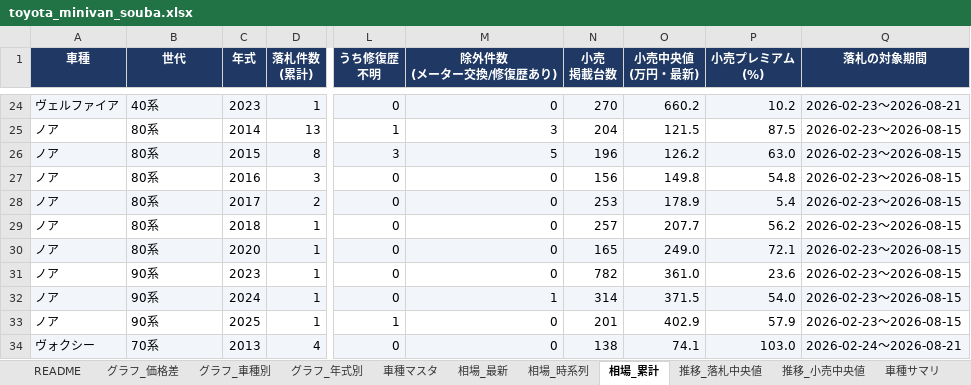
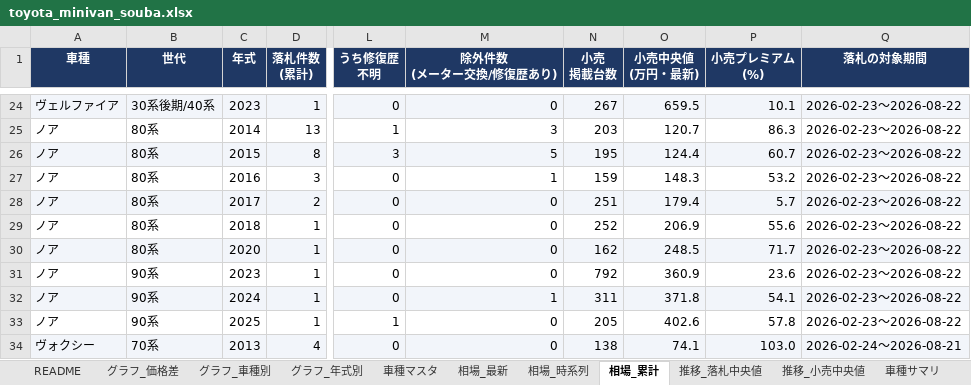
Before and after one commit to NyxFoundation/kakaku-ai, an Excel workbook: data/xlsx/toyota_minivan_souba.xlsx, sheet 相場_累計, drawn as a sheet; only a part is shown, gaps mark what is left out; values as stored, in another font and other column widths than the file's, no borders; the diff covers the shown part only; the diff names each change by its address in the sheet, - before the commit and + after, or states it on an @@ line.

```diff
--- a/data/xlsx/toyota_minivan_souba.xlsx (sheet 相場_累計)
+++ b/data/xlsx/toyota_minivan_souba.xlsx (sheet 相場_累計)
-B24 (世代): 40系
+B24 (世代): 30系後期/40系
-N24 (小売 掲載台数): 270
+N24 (小売 掲載台数): 267
-O24 (小売中央値 (万円・最新)): 660.2
+O24 (小売中央値 (万円・最新)): 659.5
-P24 (小売プレミアム (%)): 10.2
+P24 (小売プレミアム (%)): 10.1
-Q24 (落札の対象期間): 2026-02-23〜2026-08-21
+Q24 (落札の対象期間): 2026-02-23〜2026-08-22
-N25 (小売 掲載台数): 204
+N25 (小売 掲載台数): 203
-O25 (小売中央値 (万円・最新)): 121.5
+O25 (小売中央値 (万円・最新)): 120.7
-P25 (小売プレミアム (%)): 87.5
+P25 (小売プレミアム (%)): 86.3
-Q25:Q33 (落札の対象期間): 2026-02-23〜2026-08-15
+Q25:Q33 (落札の対象期間): 2026-02-23〜2026-08-22
-N26 (小売 掲載台数): 196
+N26 (小売 掲載台数): 195
-O26 (小売中央値 (万円・最新)): 126.2
+O26 (小売中央値 (万円・最新)): 124.4
-P26 (小売プレミアム (%)): 63.0
+P26 (小売プレミアム (%)): 60.7
-M27 (除外件数 (メーター交換/修復歴あり)): 0
+M27 (除外件数 (メーター交換/修復歴あり)): 1
-N27 (小売 掲載台数): 156
+N27 (小売 掲載台数): 159
-O27 (小売中央値 (万円・最新)): 149.8
+O27 (小売中央値 (万円・最新)): 148.3
-P27 (小売プレミアム (%)): 54.8
+P27 (小売プレミアム (%)): 53.2
-N28 (小売 掲載台数): 253
+N28 (小売 掲載台数): 251
-O28 (小売中央値 (万円・最新)): 178.9
+O28 (小売中央値 (万円・最新)): 179.4
-P28 (小売プレミアム (%)): 5.4
+P28 (小売プレミアム (%)): 5.7
-N29 (小売 掲載台数): 257
+N29 (小売 掲載台数): 252
-O29 (小売中央値 (万円・最新)): 207.7
+O29 (小売中央値 (万円・最新)): 206.9
-P29 (小売プレミアム (%)): 56.2
+P29 (小売プレミアム (%)): 55.6
-N30 (小売 掲載台数): 165
+N30 (小売 掲載台数): 162
-O30 (小売中央値 (万円・最新)): 249.0
+O30 (小売中央値 (万円・最新)): 248.5
-P30 (小売プレミアム (%)): 72.1
+P30 (小売プレミアム (%)): 71.7
-N31 (小売 掲載台数): 782
+N31 (小売 掲載台数): 792
-O31 (小売中央値 (万円・最新)): 361.0
+O31 (小売中央値 (万円・最新)): 360.9
-N32 (小売 掲載台数): 314
+N32 (小売 掲載台数): 311
-O32 (小売中央値 (万円・最新)): 371.5
+O32 (小売中央値 (万円・最新)): 371.8
-P32 (小売プレミアム (%)): 54.0
+P32 (小売プレミアム (%)): 54.1
-N33 (小売 掲載台数): 201
+N33 (小売 掲載台数): 205
-O33 (小売中央値 (万円・最新)): 402.9
+O33 (小売中央値 (万円・最新)): 402.6
-P33 (小売プレミアム (%)): 57.9
+P33 (小売プレミアム (%)): 57.8
```
Also changed, not shown: 181 edited cells elsewhere in this sheet, sheet 相場_最新, sheet 相場_時系列, sheet グラフ_価格差, sheet 推移_小売中央値, sheet 推移_落札中央値, sheet 落札明細, 5 more sheets, other sheet tabs, charts or pictures, 24 other files.
